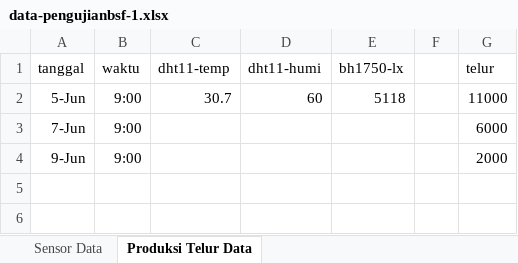
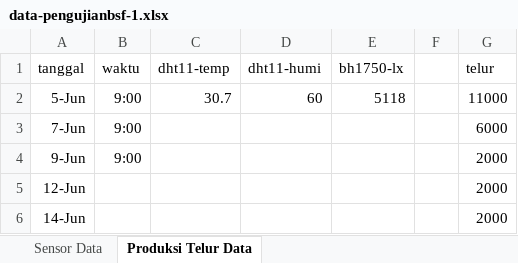
Before and after one commit to setiyadi-ben/Project-Tugas-Akhir, an Excel workbook: tugas_akhir/dokumenTA/data-pengujianbsf-1.xlsx, sheet Produksi Telur Data, drawn as a sheet; values as stored, in another font and other column widths than the file's, no borders; the diff names each change by its address in the sheet, - before the commit and + after, or states it on an @@ line.

Commit message:
new data input

```diff
--- a/tugas_akhir/dokumenTA/data-pengujianbsf-1.xlsx (sheet Produksi Telur Data)
+++ b/tugas_akhir/dokumenTA/data-pengujianbsf-1.xlsx (sheet Produksi Telur Data)
+row 5: 12-Jun |  |  |  |  |  | 2000
+row 6: 14-Jun |  |  |  |  |  | 2000
```
Also changed, not shown: sheet Sensor Data, charts or pictures.
